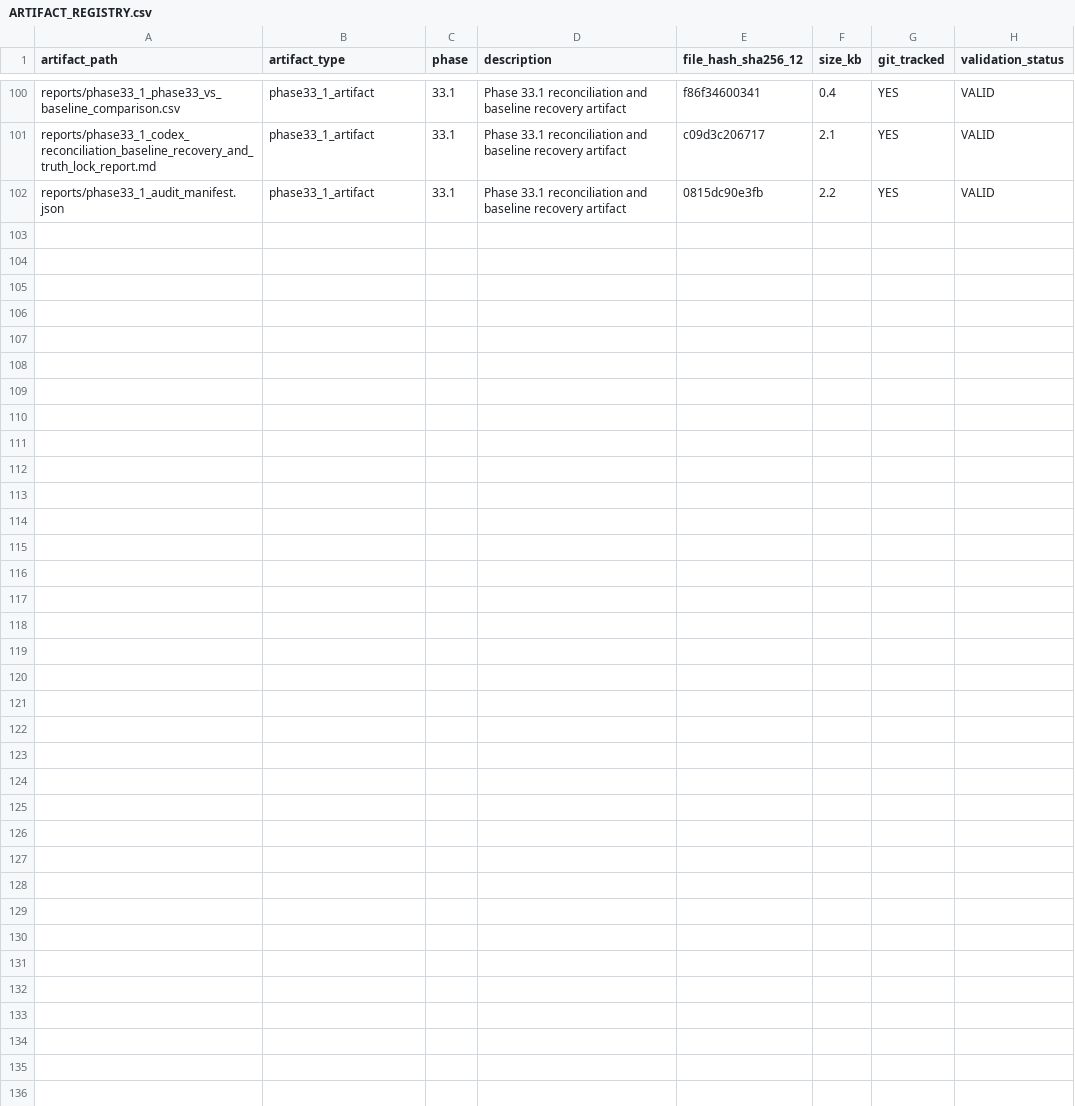
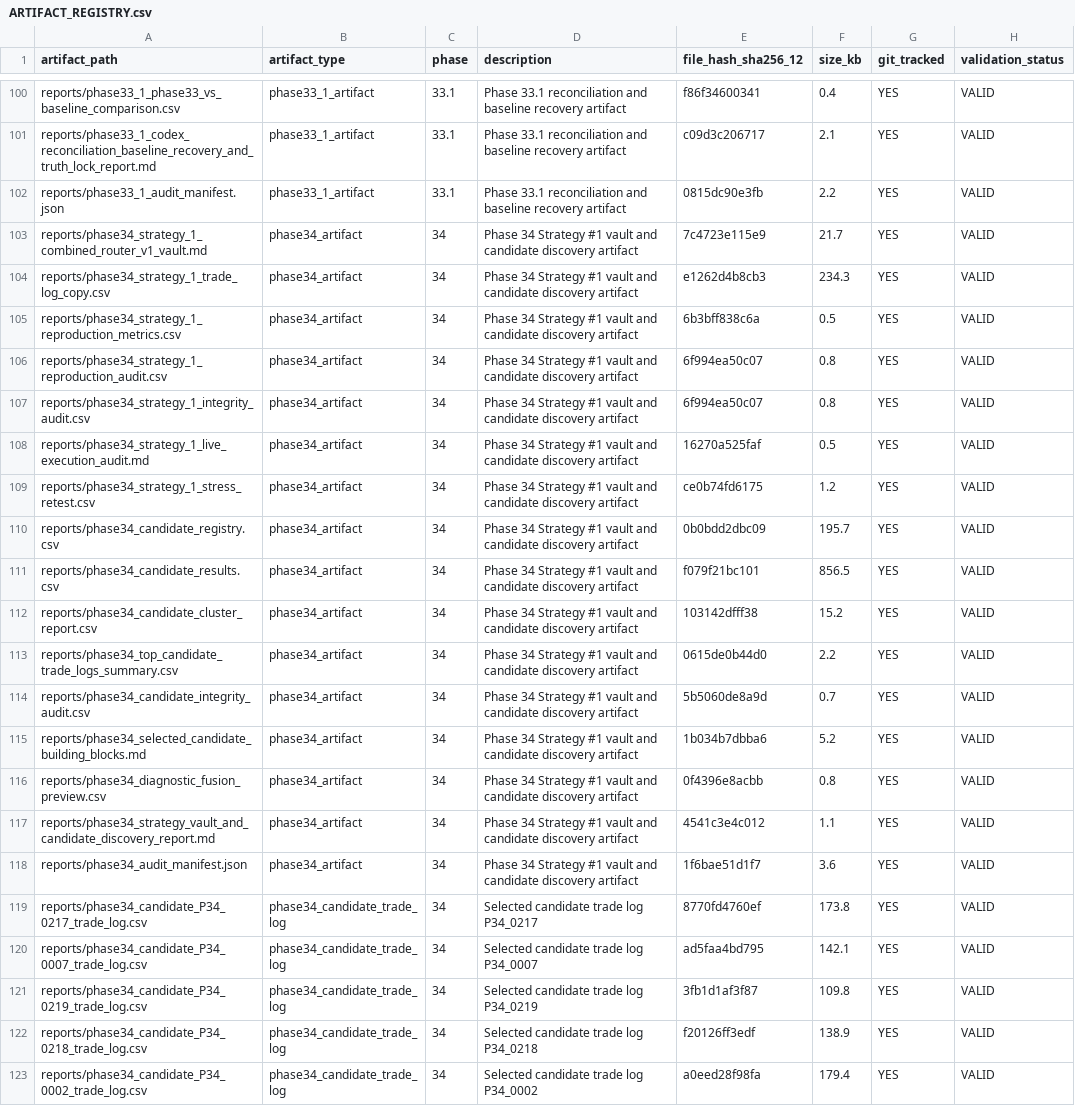
Before and after one commit to SpaciousAbhi/binance-futures-backtest-research, a CSV file: project_memory/ARTIFACT_REGISTRY.csv, drawn as a sheet; only a part is shown, gaps mark what is left out; the diff names each change by its address in the sheet, - before the commit and + after, or states it on an @@ line.

Commit message:
Add Phase 34 strategy vault and real candidate discovery

```diff
--- a/project_memory/ARTIFACT_REGISTRY.csv
+++ b/project_memory/ARTIFACT_REGISTRY.csv
+row 103: reports/phase34_strategy_1_combined_router_v1_vault.md | phase34_artifact | 34 | Phase 34 Strategy #1 vault and candidate discovery artifact | 7c4723e115e9 | 21.7 | YES | VALID
+row 104: reports/phase34_strategy_1_trade_log_copy.csv | phase34_artifact | 34 | Phase 34 Strategy #1 vault and candidate discovery artifact | e1262d4b8cb3 | 234.3 | YES | VALID
+row 105: reports/phase34_strategy_1_reproduction_metrics.csv | phase34_artifact | 34 | Phase 34 Strategy #1 vault and candidate discovery artifact | 6b3bff838c6a | 0.5 | YES | VALID
+row 106: reports/phase34_strategy_1_reproduction_audit.csv | phase34_artifact | 34 | Phase 34 Strategy #1 vault and candidate discovery artifact | 6f994ea50c07 | 0.8 | YES | VALID
+row 107: reports/phase34_strategy_1_integrity_audit.csv | phase34_artifact | 34 | Phase 34 Strategy #1 vault and candidate discovery artifact | 6f994ea50c07 | 0.8 | YES | VALID
+row 108: reports/phase34_strategy_1_live_execution_audit.md | phase34_artifact | 34 | Phase 34 Strategy #1 vault and candidate discovery artifact | 16270a525faf | 0.5 | YES | VALID
+row 109: reports/phase34_strategy_1_stress_retest.csv | phase34_artifact | 34 | Phase 34 Strategy #1 vault and candidate discovery artifact | ce0b74fd6175 | 1.2 | YES | VALID
+row 110: reports/phase34_candidate_registry.csv | phase34_artifact | 34 | Phase 34 Strategy #1 vault and candidate discovery artifact | 0b0bdd2dbc09 | 195.7 | YES | VALID
+row 111: reports/phase34_candidate_results.csv | phase34_artifact | 34 | Phase 34 Strategy #1 vault and candidate discovery artifact | f079f21bc101 | 856.5 | YES | VALID
+row 112: reports/phase34_candidate_cluster_report.csv | phase34_artifact | 34 | Phase 34 Strategy #1 vault and candidate discovery artifact | 103142dfff38 | 15.2 | YES | VALID
+row 113: reports/phase34_top_candidate_trade_logs_summary.csv | phase34_artifact | 34 | Phase 34 Strategy #1 vault and candidate discovery artifact | 0615de0b44d0 | 2.2 | YES | VALID
+row 114: reports/phase34_candidate_integrity_audit.csv | phase34_artifact | 34 | Phase 34 Strategy #1 vault and candidate discovery artifact | 5b5060de8a9d | 0.7 | YES | VALID
+row 115: reports/phase34_selected_candidate_building_blocks.md | phase34_artifact | 34 | Phase 34 Strategy #1 vault and candidate discovery artifact | 1b034b7dbba6 | 5.2 | YES | VALID
+row 116: reports/phase34_diagnostic_fusion_preview.csv | phase34_artifact | 34 | Phase 34 Strategy #1 vault and candidate discovery artifact | 0f4396e8acbb | 0.8 | YES | VALID
+row 117: reports/phase34_strategy_vault_and_candidate_discovery_report.md | phase34_artifact | 34 | Phase 34 Strategy #1 vault and candidate discovery artifact | 4541c3e4c012 | 1.1 | YES | VALID
+row 118: reports/phase34_audit_manifest.json | phase34_artifact | 34 | Phase 34 Strategy #1 vault and candidate discovery artifact | 1f6bae51d1f7 | 3.6 | YES | VALID
+row 119: reports/phase34_candidate_P34_0217_trade_log.csv | phase34_candidate_trade_log | 34 | Selected candidate trade log P34_0217 | 8770fd4760ef | 173.8 | YES | VALID
+row 120: reports/phase34_candidate_P34_0007_trade_log.csv | phase34_candidate_trade_log | 34 | Selected candidate trade log P34_0007 | ad5faa4bd795 | 142.1 | YES | VALID
+row 121: reports/phase34_candidate_P34_0219_trade_log.csv | phase34_candidate_trade_log | 34 | Selected candidate trade log P34_0219 | 3fb1d1af3f87 | 109.8 | YES | VALID
+row 122: reports/phase34_candidate_P34_0218_trade_log.csv | phase34_candidate_trade_log | 34 | Selected candidate trade log P34_0218 | f20126ff3edf | 138.9 | YES | VALID
+row 123: reports/phase34_candidate_P34_0002_trade_log.csv | phase34_candidate_trade_log | 34 | Selected candidate trade log P34_0002 | a0eed28f98fa | 179.4 | YES | VALID
```
Also changed, not shown: project_memory/BENCHMARK_REGISTRY.csv, 27 other files.
